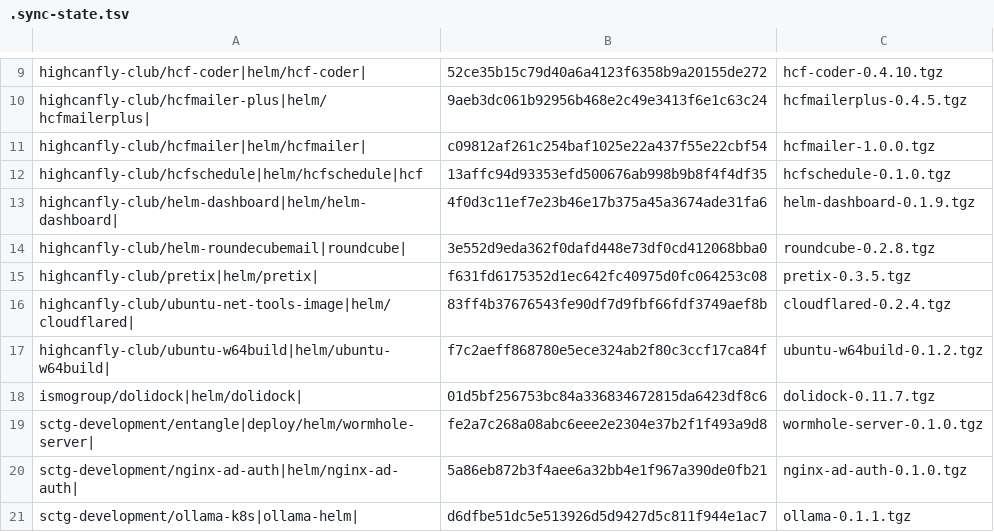
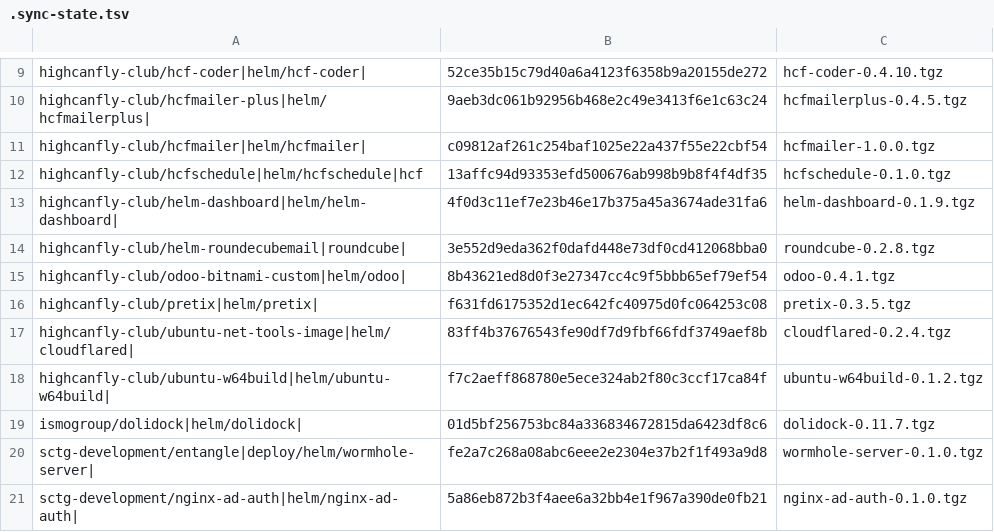
Before and after one commit to highcanfly-club/helm-repo, a TSV file: charts/.sync-state.tsv, drawn as a sheet; only a part is shown, gaps mark what is left out; the shorter side is filled out with more unchanged rows.

Commit message:
restore odoo

```diff
--- a/charts/.sync-state.tsv
+++ b/charts/.sync-state.tsv
@@ -14,2 +14,3 @@ highcanfly-club/helm-dashboard|helm/helm-dashboard|	4f0d3c11ef7e23b46e17b375a45a
 highcanfly-club/helm-roundecubemail|roundcube|	3e552d9eda362f0dafd448e73df0cd412068bba0	roundcube-0.2.8.tgz
+highcanfly-club/odoo-bitnami-custom|helm/odoo|	8b43621ed8d0f3e27347cc4c9f5bbb65ef79ef54	odoo-0.4.1.tgz
 highcanfly-club/pretix|helm/pretix|	f631fd6175352d1ec642fc40975d0fc064253c08	pretix-0.3.5.tgz
```
Also changed, not shown: 4 other files.
